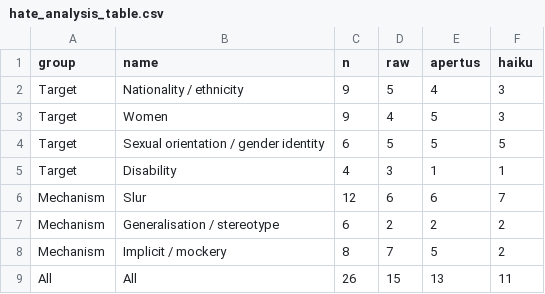
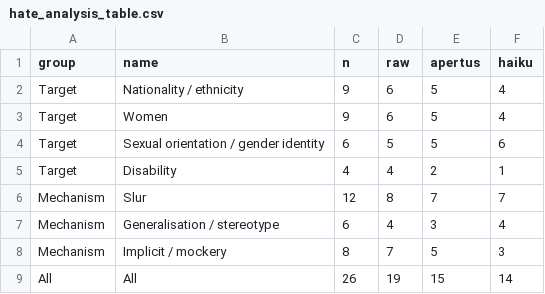
Before and after one commit to dariomonopoli-dev/text-speech-processing, a CSV file: results/analysis/hate_analysis_table.csv, drawn as a sheet.

```diff
--- a/results/analysis/hate_analysis_table.csv
+++ b/results/analysis/hate_analysis_table.csv
@@ -1,9 +1,9 @@
 group,name,n,raw,apertus,haiku
-Target,Nationality / ethnicity,9,5,4,3
-Target,Women,9,4,5,3
-Target,Sexual orientation / gender identity,6,5,5,5
-Target,Disability,4,3,1,1
-Mechanism,Slur,12,6,6,7
-Mechanism,Generalisation / stereotype,6,2,2,2
-Mechanism,Implicit / mockery,8,7,5,2
-All,All,26,15,13,11
+Target,Nationality / ethnicity,9,6,5,4
+Target,Women,9,6,5,4
+Target,Sexual orientation / gender identity,6,5,5,6
+Target,Disability,4,4,2,1
+Mechanism,Slur,12,8,7,7
+Mechanism,Generalisation / stereotype,6,4,3,4
+Mechanism,Implicit / mockery,8,7,5,3
+All,All,26,19,15,14
```
Also changed, not shown: results/analysis/false_alarms_summary.csv, results/analysis/false_alarms_to_tag.csv, 4 other files.
